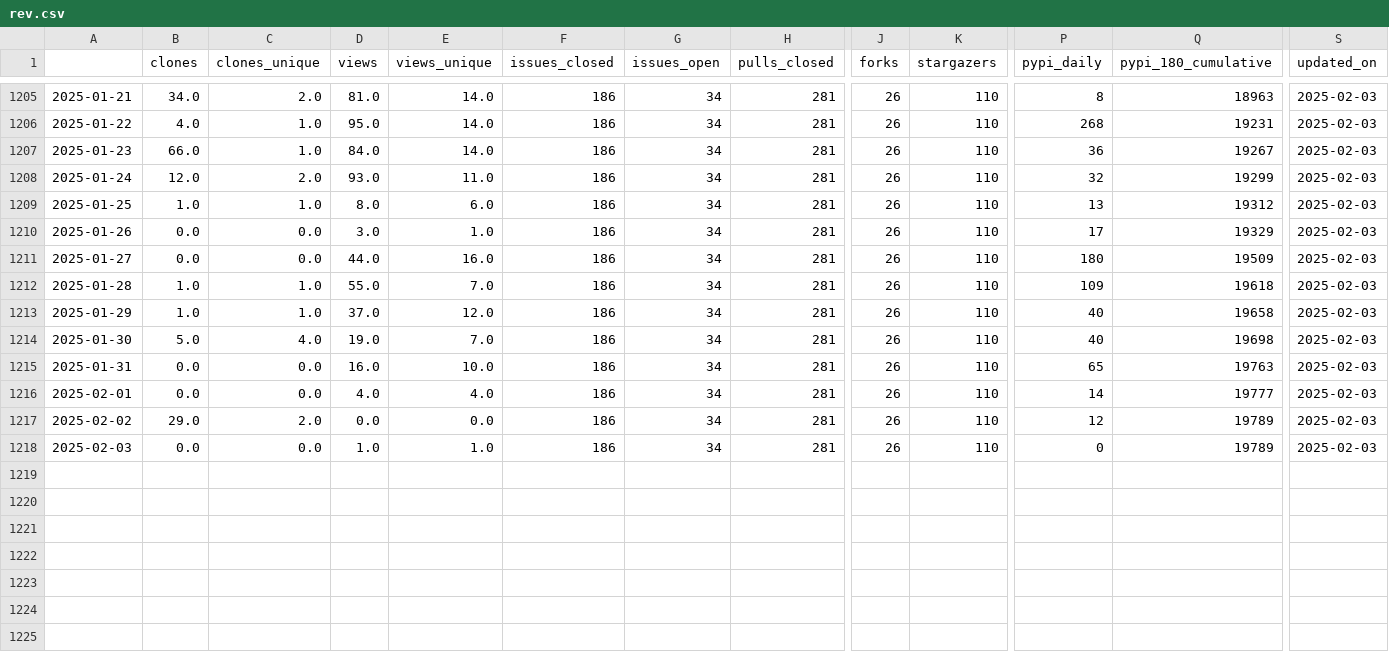
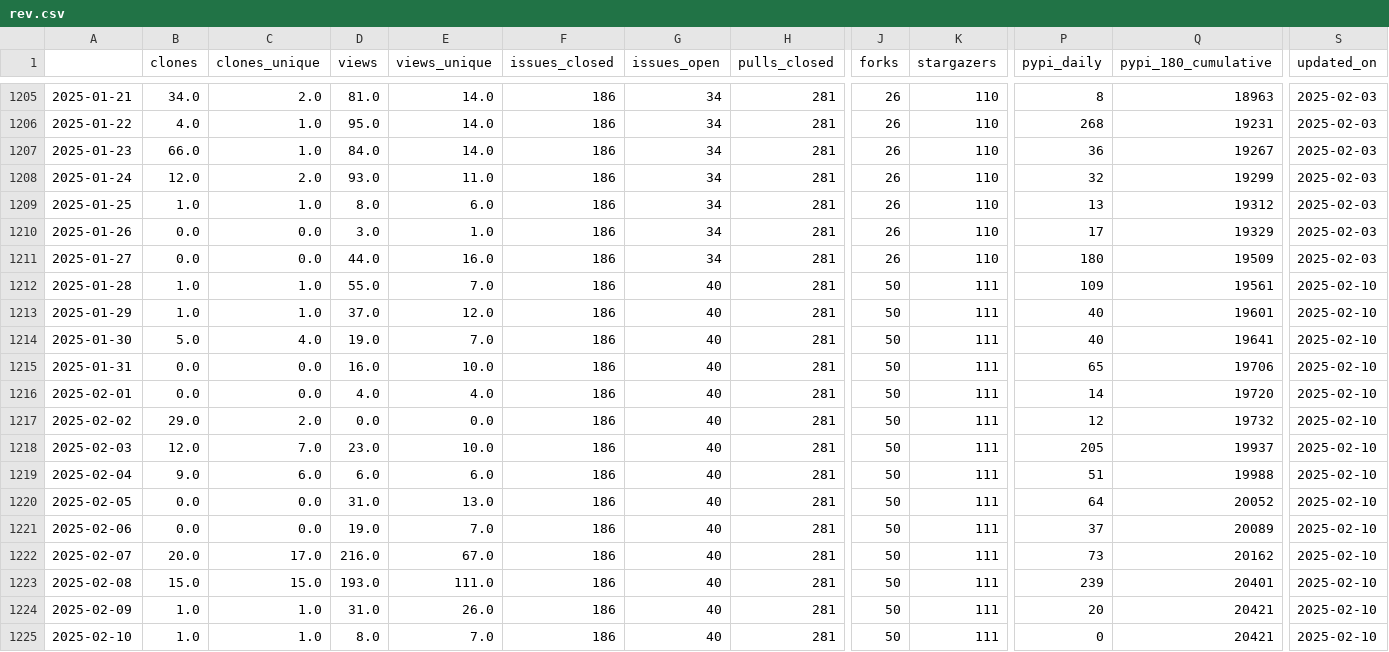
Before and after one commit to NREL/osos, a CSV file: data/rev.csv, drawn as a sheet; only a part is shown, gaps mark what is left out; rows hold the shown columns only; the diff names each change by its address in the sheet, - before the commit and + after, or states it on an @@ line.

Commit message:
update osos data and plots

```diff
--- a/data/rev.csv
+++ b/data/rev.csv
-G1212:G1218 (issues_open): 34
+G1212:G1218 (issues_open): 40
-J1212:J1218 (forks): 26
+J1212:J1218 (forks): 50
-K1212:K1218 (stargazers): 110
+K1212:K1218 (stargazers): 111
-Q1212 (pypi_180_cumulative): 19618
+Q1212 (pypi_180_cumulative): 19561
-S1212:S1218 (updated_on): 2025-02-03
+S1212:S1218 (updated_on): 2025-02-10
-Q1213 (pypi_180_cumulative): 19658
+Q1213 (pypi_180_cumulative): 19601
-Q1214 (pypi_180_cumulative): 19698
+Q1214 (pypi_180_cumulative): 19641
-Q1215 (pypi_180_cumulative): 19763
+Q1215 (pypi_180_cumulative): 19706
-Q1216 (pypi_180_cumulative): 19777
+Q1216 (pypi_180_cumulative): 19720
-Q1217 (pypi_180_cumulative): 19789
+Q1217 (pypi_180_cumulative): 19732
-B1218 (clones): 0.0
+B1218 (clones): 12.0
-C1218 (clones_unique): 0.0
+C1218 (clones_unique): 7.0
-D1218 (views): 1.0
+D1218 (views): 23.0
-E1218 (views_unique): 1.0
+E1218 (views_unique): 10.0
-P1218 (pypi_daily): 0
+P1218 (pypi_daily): 205
-Q1218 (pypi_180_cumulative): 19789
+Q1218 (pypi_180_cumulative): 19937
+row 1219: 2025-02-04 | 9.0 | 6.0 | 6.0 | 6.0 | 186 | 40 | 281 | 50 | 111 | 51 | 19988 | 2025-02-10
+row 1220: 2025-02-05 | 0.0 | 0.0 | 31.0 | 13.0 | 186 | 40 | 281 | 50 | 111 | 64 | 20052 | 2025-02-10
+row 1221: 2025-02-06 | 0.0 | 0.0 | 19.0 | 7.0 | 186 | 40 | 281 | 50 | 111 | 37 | 20089 | 2025-02-10
+row 1222: 2025-02-07 | 20.0 | 17.0 | 216.0 | 67.0 | 186 | 40 | 281 | 50 | 111 | 73 | 20162 | 2025-02-10
+row 1223: 2025-02-08 | 15.0 | 15.0 | 193.0 | 111.0 | 186 | 40 | 281 | 50 | 111 | 239 | 20401 | 2025-02-10
+row 1224: 2025-02-09 | 1.0 | 1.0 | 31.0 | 26.0 | 186 | 40 | 281 | 50 | 111 | 20 | 20421 | 2025-02-10
+row 1225: 2025-02-10 | 1.0 | 1.0 | 8.0 | 7.0 | 186 | 40 | 281 | 50 | 111 | 0 | 20421 | 2025-02-10
```
Also changed, not shown: data/nrwal.csv, data/phygnn.csv, 20 other files.
